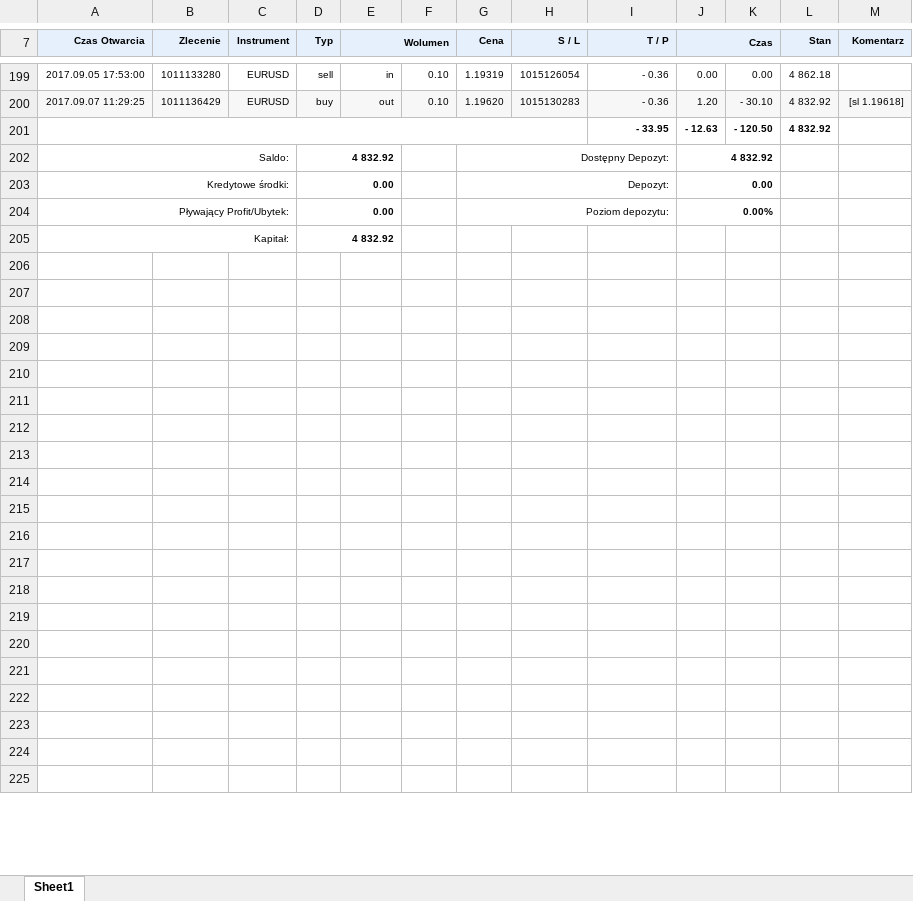
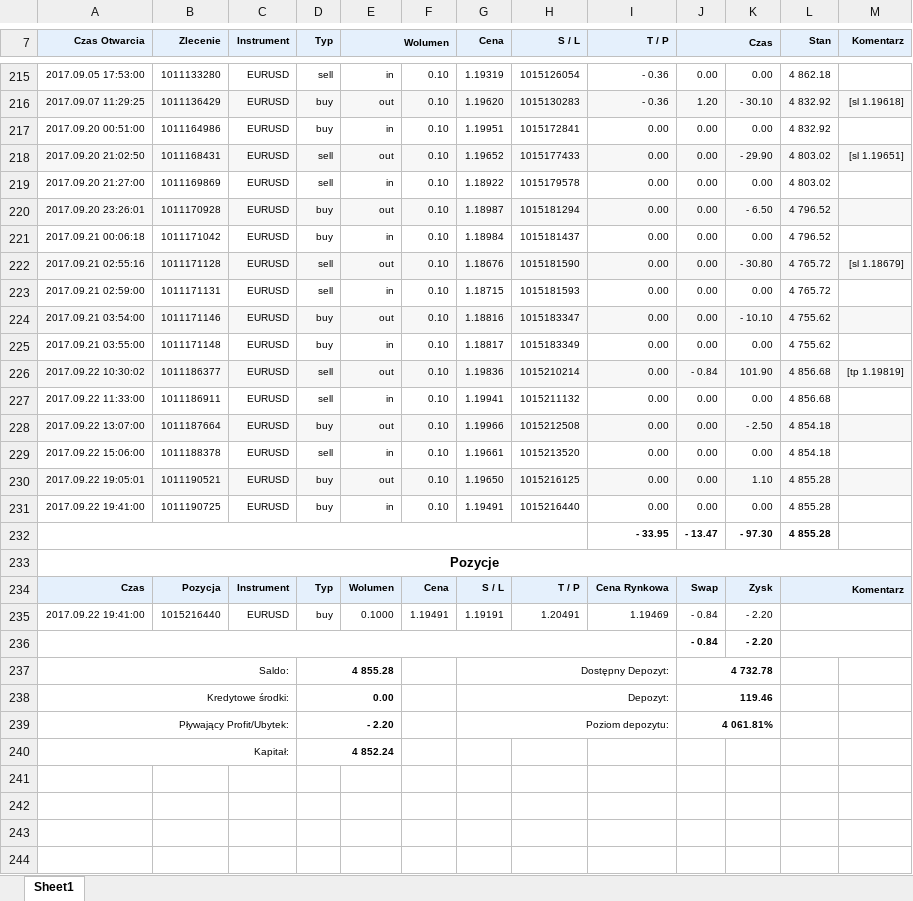
Before and after one commit to JakubAdamczyk344/RealTimeTestingReports, an Excel workbook: Raporty/TimeOpt2.xlsx, sheet Sheet1, drawn as a sheet; only a part is shown, gaps mark what is left out; the shorter side is filled out with more unchanged rows; values as stored, in another font and other column widths than the file's, no borders; charts and pictures not drawn; removed rows and columns are numbered as before the commit, all else as after; the diff covers the shown part only; the diff names each change by its address in the sheet, - before the commit and + after, or states it on an @@ line.

```diff
--- a/Raporty/TimeOpt2.xlsx (sheet Sheet1)
+++ b/Raporty/TimeOpt2.xlsx (sheet Sheet1)
-row 201:  |  |  |  |  |  |  |  | - 33.95 | - 12.63 | - 120.50 | 4 832.92
-row 202: Saldo: |  |  | 4 832.92 |  |  | Dostępny Depozyt: |  |  | 4 832.92
+row 217: 2017.09.20 00:51:00 | 1011164986 | EURUSD | buy | in | 0.10 | 1.19951 | 1015172841 | 0.00 | 0.00 | 0.00 | 4 832.92
+row 218: 2017.09.20 21:02:50 | 1011168431 | EURUSD | sell | out | 0.10 | 1.19652 | 1015177433 | 0.00 | 0.00 | - 29.90 | 4 803.02 | [sl 1.19651]
+row 219: 2017.09.20 21:27:00 | 1011169869 | EURUSD | sell | in | 0.10 | 1.18922 | 1015179578 | 0.00 | 0.00 | 0.00 | 4 803.02
+row 220: 2017.09.20 23:26:01 | 1011170928 | EURUSD | buy | out | 0.10 | 1.18987 | 1015181294 | 0.00 | 0.00 | - 6.50 | 4 796.52
+row 221: 2017.09.21 00:06:18 | 1011171042 | EURUSD | buy | in | 0.10 | 1.18984 | 1015181437 | 0.00 | 0.00 | 0.00 | 4 796.52
+row 222: 2017.09.21 02:55:16 | 1011171128 | EURUSD | sell | out | 0.10 | 1.18676 | 1015181590 | 0.00 | 0.00 | - 30.80 | 4 765.72 | [sl 1.18679]
+row 223: 2017.09.21 02:59:00 | 1011171131 | EURUSD | sell | in | 0.10 | 1.18715 | 1015181593 | 0.00 | 0.00 | 0.00 | 4 765.72
+row 224: 2017.09.21 03:54:00 | 1011171146 | EURUSD | buy | out | 0.10 | 1.18816 | 1015183347 | 0.00 | 0.00 | - 10.10 | 4 755.62
+row 225: 2017.09.21 03:55:00 | 1011171148 | EURUSD | buy | in | 0.10 | 1.18817 | 1015183349 | 0.00 | 0.00 | 0.00 | 4 755.62
+row 226: 2017.09.22 10:30:02 | 1011186377 | EURUSD | sell | out | 0.10 | 1.19836 | 1015210214 | 0.00 | - 0.84 | 101.90 | 4 856.68 | [tp 1.19819]
+row 227: 2017.09.22 11:33:00 | 1011186911 | EURUSD | sell | in | 0.10 | 1.19941 | 1015211132 | 0.00 | 0.00 | 0.00 | 4 856.68
+row 228: 2017.09.22 13:07:00 | 1011187664 | EURUSD | buy | out | 0.10 | 1.19966 | 1015212508 | 0.00 | 0.00 | - 2.50 | 4 854.18
+row 229: 2017.09.22 15:06:00 | 1011188378 | EURUSD | sell | in | 0.10 | 1.19661 | 1015213520 | 0.00 | 0.00 | 0.00 | 4 854.18
+row 230: 2017.09.22 19:05:01 | 1011190521 | EURUSD | buy | out | 0.10 | 1.19650 | 1015216125 | 0.00 | 0.00 | 1.10 | 4 855.28
+row 231: 2017.09.22 19:41:00 | 1011190725 | EURUSD | buy | in | 0.10 | 1.19491 | 1015216440 | 0.00 | 0.00 | 0.00 | 4 855.28
+row 232:  |  |  |  |  |  |  |  | - 33.95 | - 13.47 | - 97.30 | 4 855.28
+row 233: Pozycje
+row 234: Czas | Pozycja | Instrument | Typ | Wolumen | Cena | S / L | T / P | Cena Rynkowa | Swap | Zysk | Komentarz
+row 235: 2017.09.22 19:41:00 | 1015216440 | EURUSD | buy | 0.1000 | 1.19491 | 1.19191 | 1.20491 | 1.19469 | - 0.84 | - 2.20
+row 236:  |  |  |  |  |  |  |  |  | - 0.84 | - 2.20
+row 237: Saldo: |  |  | 4 855.28 |  |  | Dostępny Depozyt: |  |  | 4 732.78
-J238 (Czas): 0.00
+J238 (Czas): 119.46
-D239 (Typ): 0.00
+D239 (Typ): - 2.20
-J239 (Czas): 0.00%
+J239 (Czas): 4 061.81%
-D240 (Typ): 4 832.92
+D240 (Typ): 4 852.24
```
Also changed, not shown: 16 added rows and 23 edited cells elsewhere in this sheet, charts or pictures, Raporty/NoOpt1.xlsx, Raporty/NoOpt2.xlsx, 6 other files.
